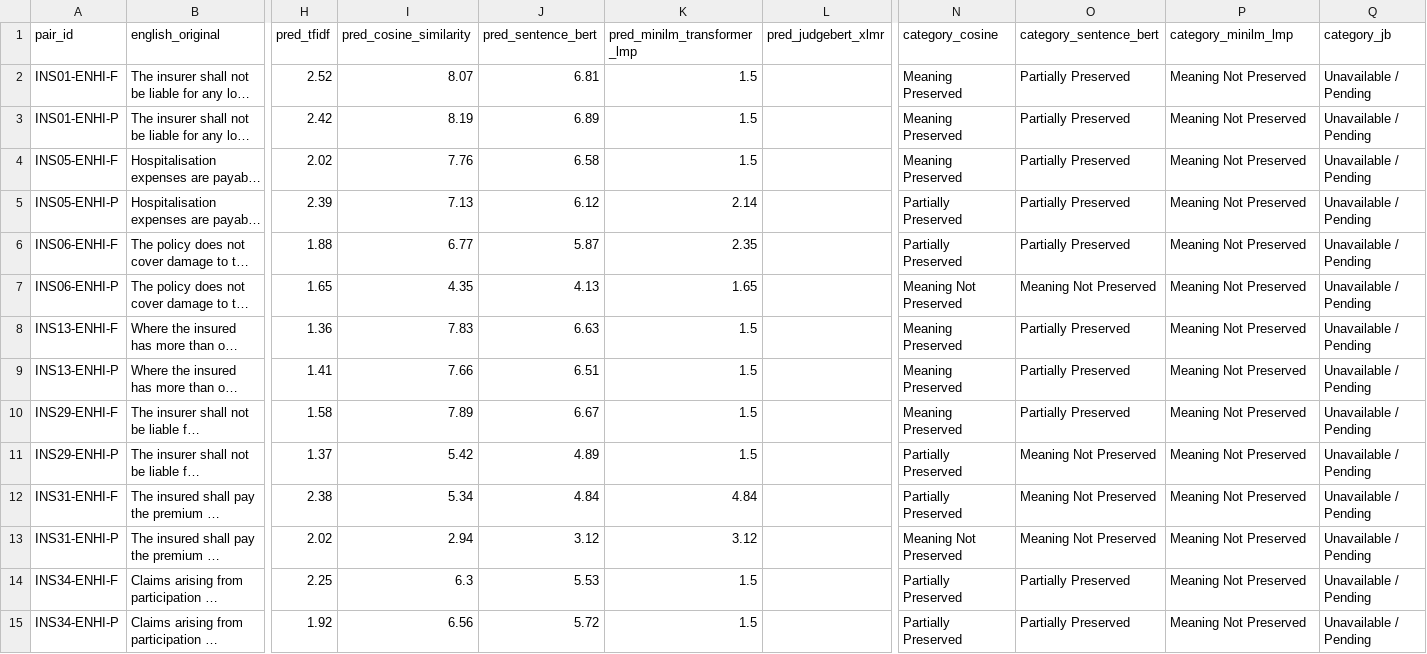
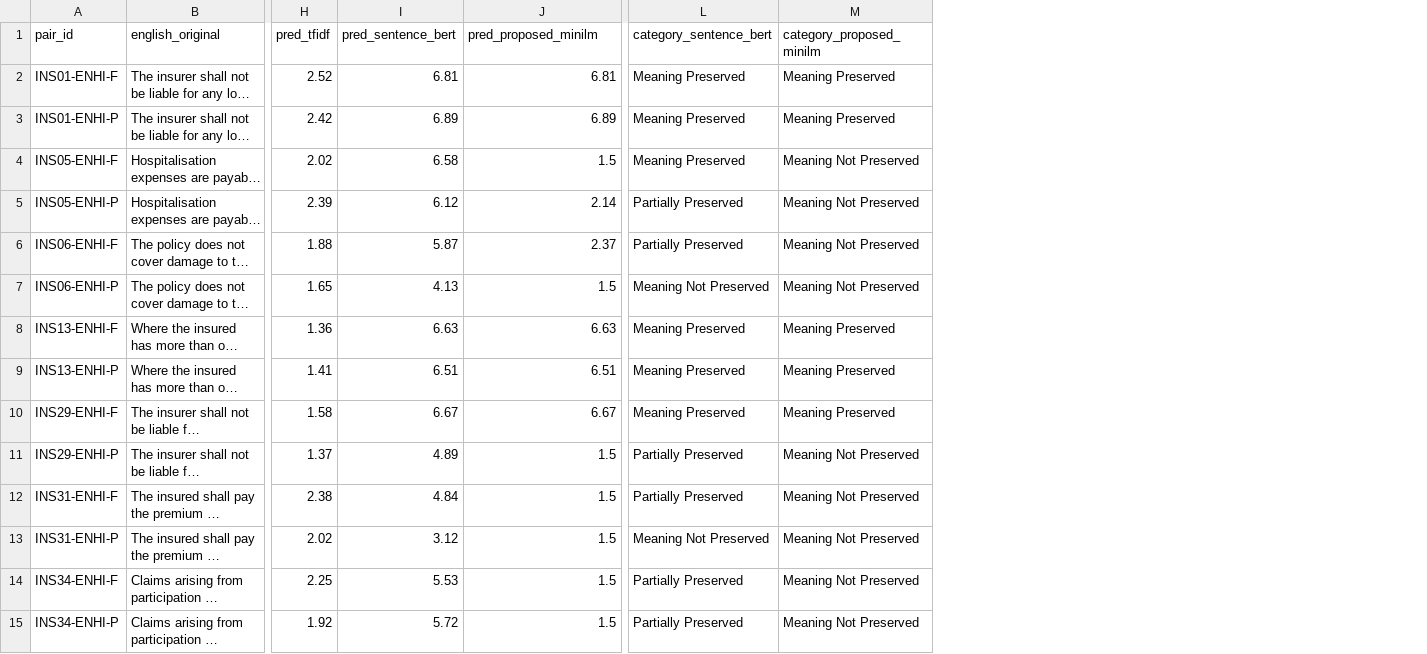
Before and after one commit to Paridhi75/NLP-RESEARCH, a CSV file: outputs/predictions/english_hindi_test_predictions.csv, drawn as a sheet; only a part is shown, gaps mark what is left out; long unchanged cells end in …; removed rows and columns are numbered as before the commit, all else as after; the diff covers the shown part only; the diff names each change by its address in the sheet, - before the commit and + after, or states it on an @@ line.

Commit message:
feat: migrate to proposed MiniLM-L12 model and fix legal error classifications in explainability engine

```diff
--- a/outputs/predictions/english_hindi_test_predictions.csv
+++ b/outputs/predictions/english_hindi_test_predictions.csv
-column I (pred_cosine_similarity), rows 2-15: 8.07 | 8.19 | 7.76 | 7.13 | 6.77 | 4.35 | 7.83 | 7.66 | 7.89 | 5.42 | 5.34 | 2.94 | 6.3 | 6.56
-column L (pred_judgebert_xlmr), empty
-column N (category_cosine), rows 2-15: Meaning Preserved | Meaning Preserved | Meaning Preserved | Partially Preserved | Partially Preserved | Meaning Not Preserved | Meaning Preserved | Meaning Preserved | Meaning Preserved | Partially Preserved | Partially Preserved | Meaning Not Preserved | Partially Preserved | Partially Preserved
-column Q (category_jb), rows 2-15: all Unavailable / Pending
-J1: pred_minilm_transformer_lmp
+J1: pred_proposed_minilm
-M1: category_minilm_lmp
+M1: category_proposed_minilm
-J2 (pred_proposed_minilm): 1.5
+J2 (pred_proposed_minilm): 6.81
-L2:L4 (category_sentence_bert): Partially Preserved
+L2:L4 (category_sentence_bert): Meaning Preserved
-M2:M3 (category_proposed_minilm): Meaning Not Preserved
+M2:M3 (category_proposed_minilm): Meaning Preserved
-J3 (pred_proposed_minilm): 1.5
+J3 (pred_proposed_minilm): 6.89
-J6 (pred_proposed_minilm): 2.35
+J6 (pred_proposed_minilm): 2.37
-J7 (pred_proposed_minilm): 1.65
+J7 (pred_proposed_minilm): 1.5
-J8 (pred_proposed_minilm): 1.5
+J8 (pred_proposed_minilm): 6.63
-L8:L10 (category_sentence_bert): Partially Preserved
+L8:L10 (category_sentence_bert): Meaning Preserved
-M8:M10 (category_proposed_minilm): Meaning Not Preserved
+M8:M10 (category_proposed_minilm): Meaning Preserved
-J9 (pred_proposed_minilm): 1.5
+J9 (pred_proposed_minilm): 6.51
-J10 (pred_proposed_minilm): 1.5
+J10 (pred_proposed_minilm): 6.67
-L11:L12 (category_sentence_bert): Meaning Not Preserved
+L11:L12 (category_sentence_bert): Partially Preserved
-J12 (pred_proposed_minilm): 4.84
+J12 (pred_proposed_minilm): 1.5
-J13 (pred_proposed_minilm): 3.12
+J13 (pred_proposed_minilm): 1.5
```
Also changed, not shown: 17 edited cells elsewhere in this file, outputs/reports/english_hindi_evaluation.csv, outputs/reports/sanity_check_results.csv, 24 other files.
